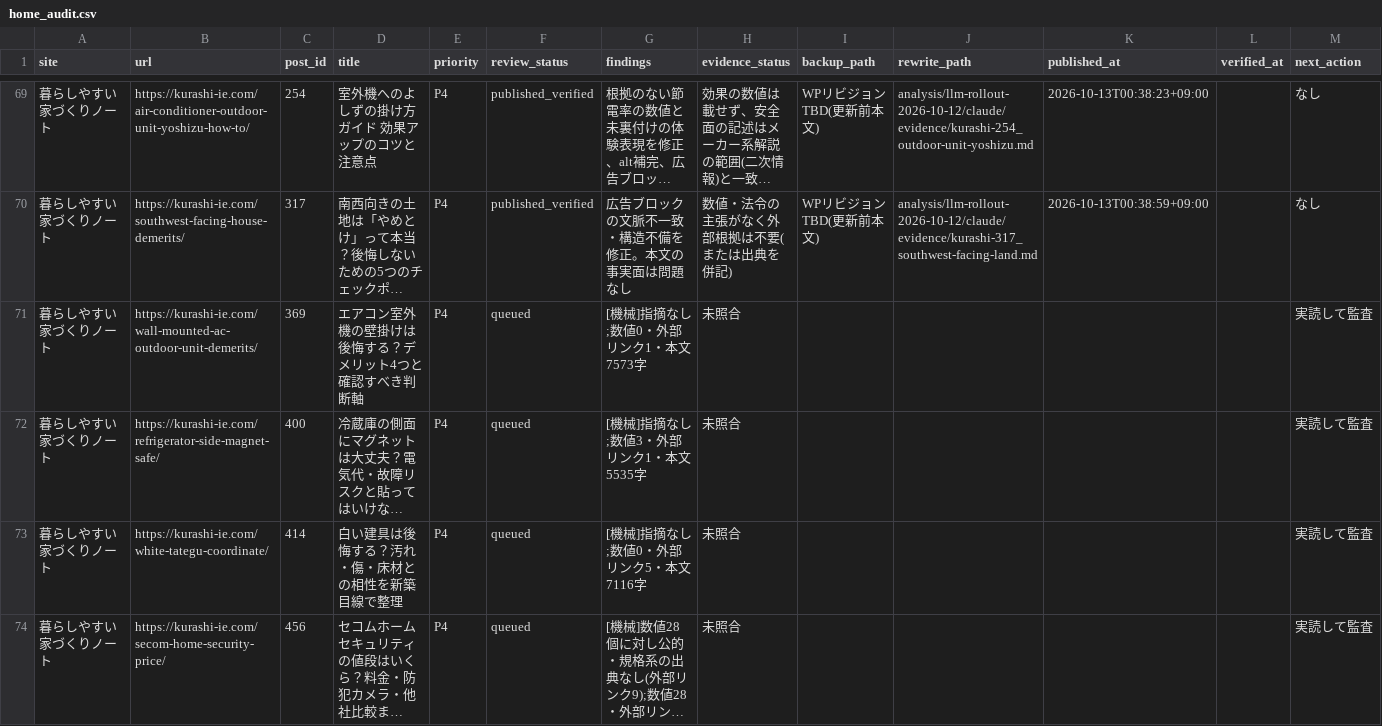
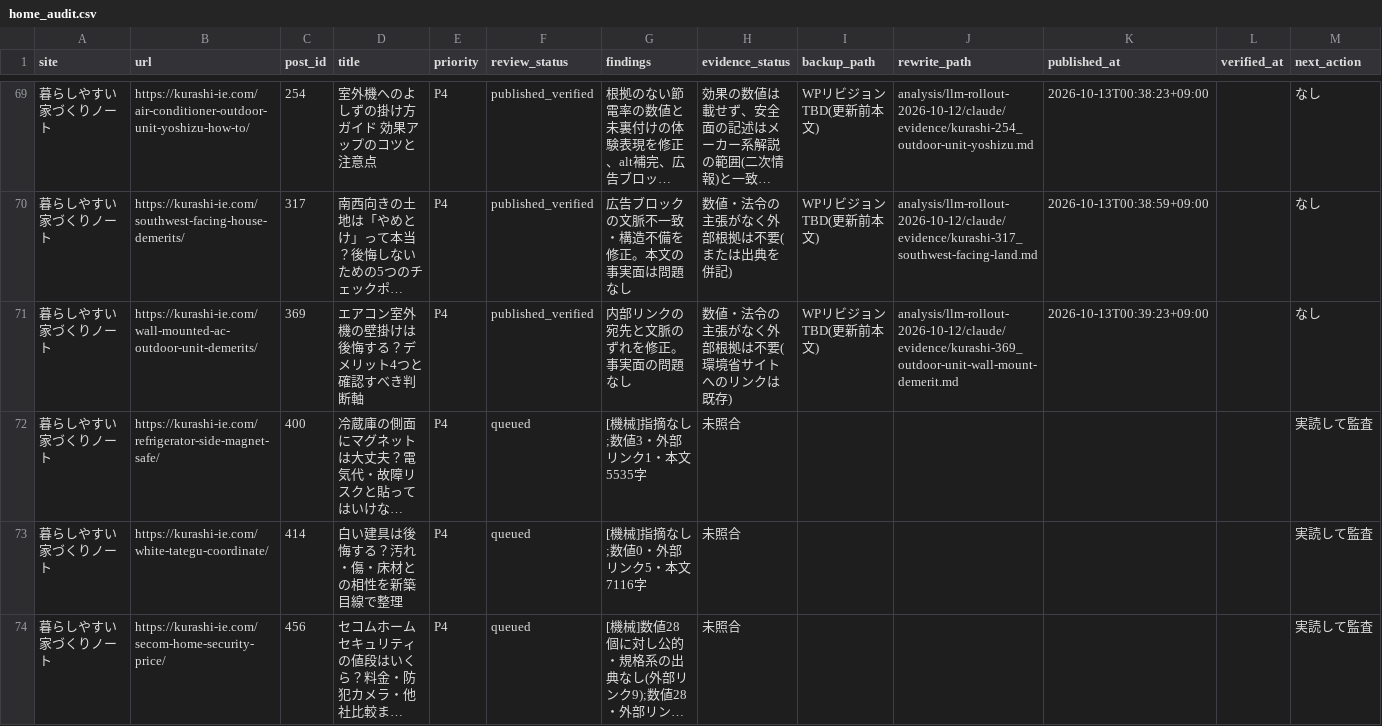
Before and after one commit to ebimayo5/unified-article-app, a CSV file: analysis/llm-rollout-2026-10-12/claude/home_audit.csv, drawn as a sheet; only a part is shown, gaps mark what is left out; long unchanged cells end in …; the diff names each change by its address in the sheet, - before the commit and + after, or states it on an @@ line.

```diff
--- a/analysis/llm-rollout-2026-10-12/claude/home_audit.csv
+++ b/analysis/llm-rollout-2026-10-12/claude/home_audit.csv
-F71 (review_status): queued
+F71 (review_status): published_verified
-G71 (findings): [機械]指摘なし;数値0・外部リンク1・本文7573字
+G71 (findings): 内部リンクの宛先と文脈のずれを修正。事実面の問題なし
-H71 (evidence_status): 未照合
+H71 (evidence_status): 数値・法令の主張がなく外部根拠は不要(環境省サイトへのリンクは既存)
-I71 (backup_path): (empty)
+I71 (backup_path): WPリビジョンTBD(更新前本文)
-J71 (rewrite_path): (empty)
+J71 (rewrite_path): analysis/llm-rollout-2026-10-12/claude/evidence/kurashi-369_outdoor-unit-wall-mount-demerit.md
-K71 (published_at): (empty)
+K71 (published_at): 2026-10-13T00:39:23+09:00
-M71 (next_action): 実読して監査
+M71 (next_action): なし
```
Also changed, not shown: 1 other file.
